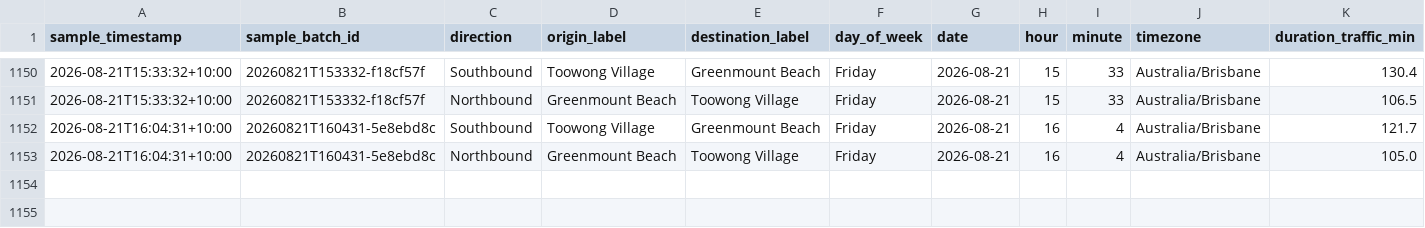
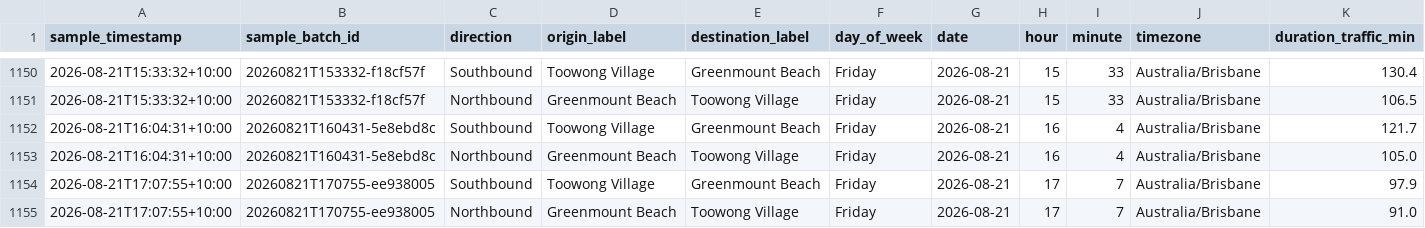
Before and after one commit to buenastardes1015/Routes_API, a CSV file: traffic_log.csv, drawn as a sheet; only a part is shown, gaps mark what is left out; rows hold the shown columns only; the diff names each change by its address in the sheet, - before the commit and + after, or states it on an @@ line.

```diff
--- a/traffic_log.csv
+++ b/traffic_log.csv
+row 1154: 2026-08-21T17:07:55+10:00 | 20260821T170755-ee938005 | Southbound | Toowong Village | Greenmount Beach | Friday | 2026-08-21 | 17 | 7 | Australia/Brisbane | 97.9
+row 1155: 2026-08-21T17:07:55+10:00 | 20260821T170755-ee938005 | Northbound | Greenmount Beach | Toowong Village | Friday | 2026-08-21 | 17 | 7 | Australia/Brisbane | 91.0
```
